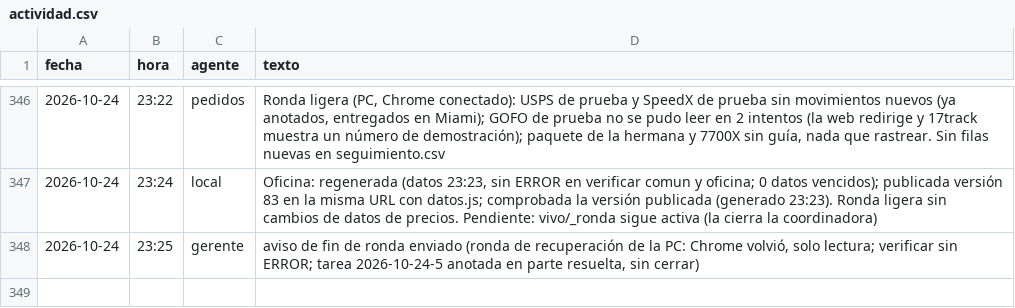
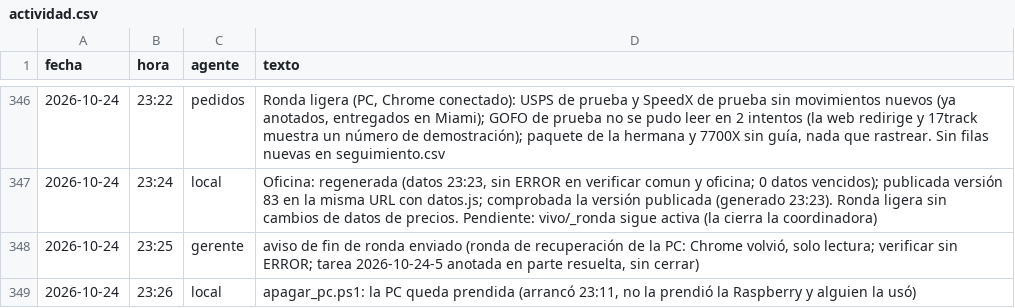
Before and after one commit to Santi491/Claude-, a CSV file: actividad.csv, drawn as a sheet; only a part is shown, gaps mark what is left out.

```diff
--- a/actividad.csv
+++ b/actividad.csv
@@ -348 +348,2 @@ fecha,hora,agente,texto
 2026-10-24,23:25,gerente,"aviso de fin de ronda enviado (ronda de recuperación de la PC: Chrome volvió, solo lectura; verificar sin ERROR; tarea 2026-10-24-5 anotada en parte resuelta, sin cerrar)"
+2026-10-24,23:26,local,"apagar_pc.ps1: la PC queda prendida (arrancó 23:11, no la prendió la Raspberry y alguien la usó)"
```
